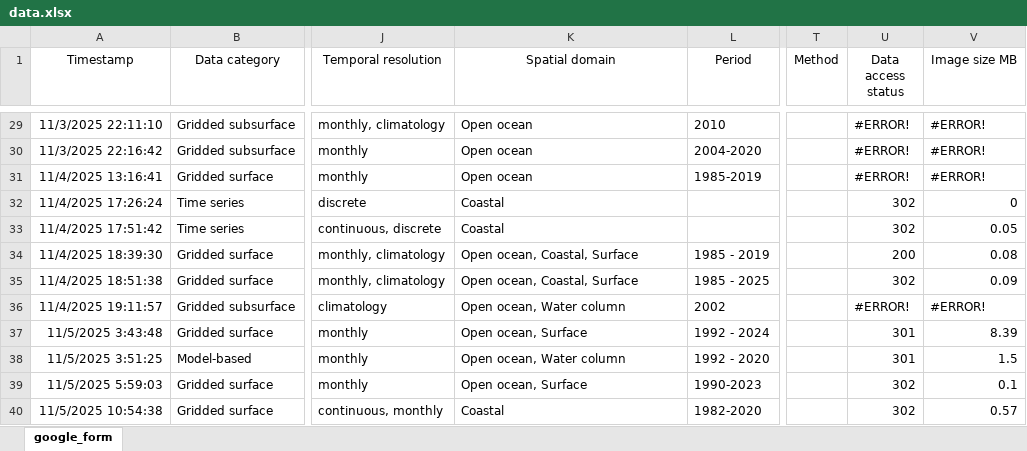
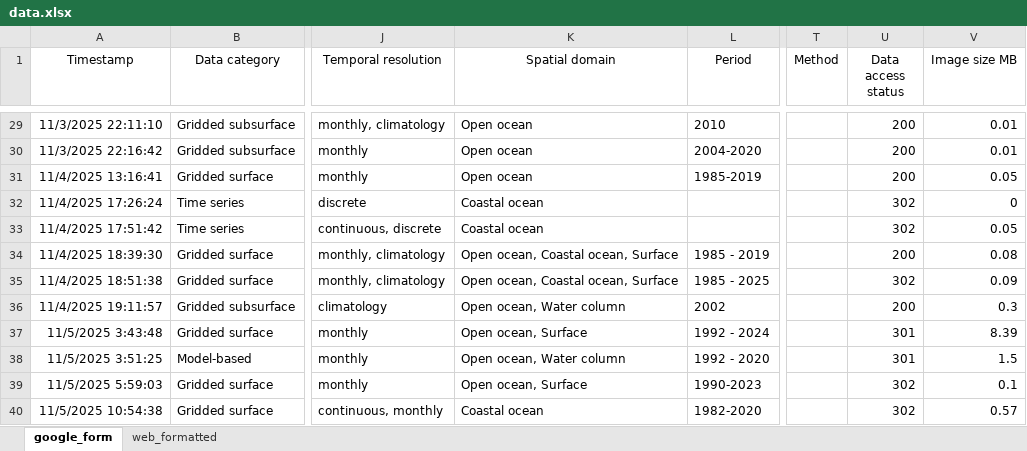
Before and after one commit to OceanCO2/co2-products, an Excel workbook: docs/data.xlsx, sheet google_form, drawn as a sheet; only a part is shown, gaps mark what is left out; values as stored, in another font and other column widths than the file's, no borders; charts and pictures and conditional formats and table styles not drawn; the diff covers the shown part only; the diff names each change by its address in the sheet, - before the commit and + after, or states it on an @@ line.

```diff
--- a/docs/data.xlsx (sheet google_form)
+++ b/docs/data.xlsx (sheet google_form)
@@ sheet tab unhidden: web_formatted @@
-U29:U31 (Data access status): #ERROR!
+U29:U31 (Data access status): 200
-V29:V30 (Image size MB): #ERROR!
+V29:V30 (Image size MB): 0.01
-V31 (Image size MB): #ERROR!
+V31 (Image size MB): 0.05
-K32:K33 (Spatial domain): Coastal
+K32:K33 (Spatial domain): Coastal ocean
-K34:K35 (Spatial domain): Open ocean, Coastal, Surface
+K34:K35 (Spatial domain): Open ocean, Coastal ocean, Surface
-U36 (Data access status): #ERROR!
+U36 (Data access status): 200
-V36 (Image size MB): #ERROR!
+V36 (Image size MB): 0.3
-K40 (Spatial domain): Coastal
+K40 (Spatial domain): Coastal ocean
```
Also changed, not shown: 42 edited cells elsewhere in this sheet, 1 other file.
